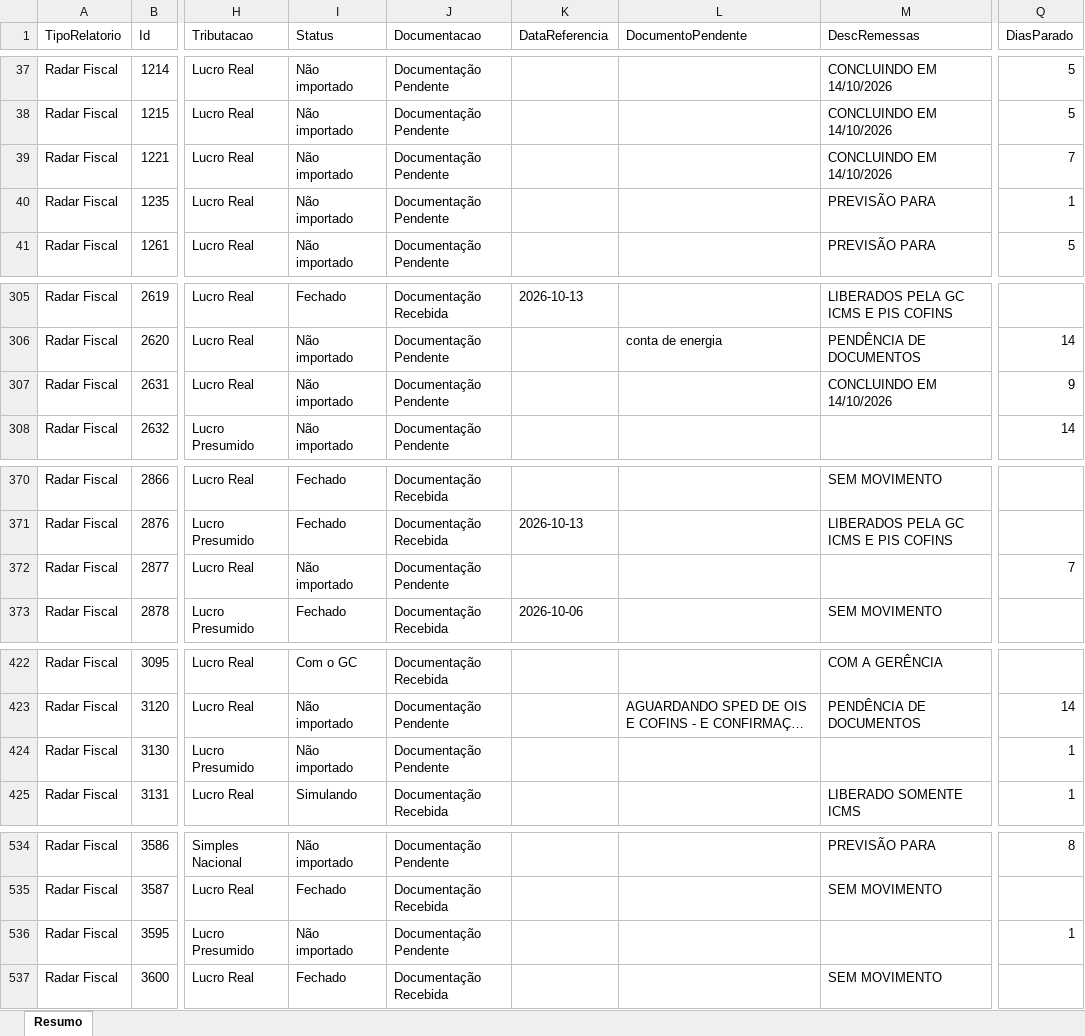
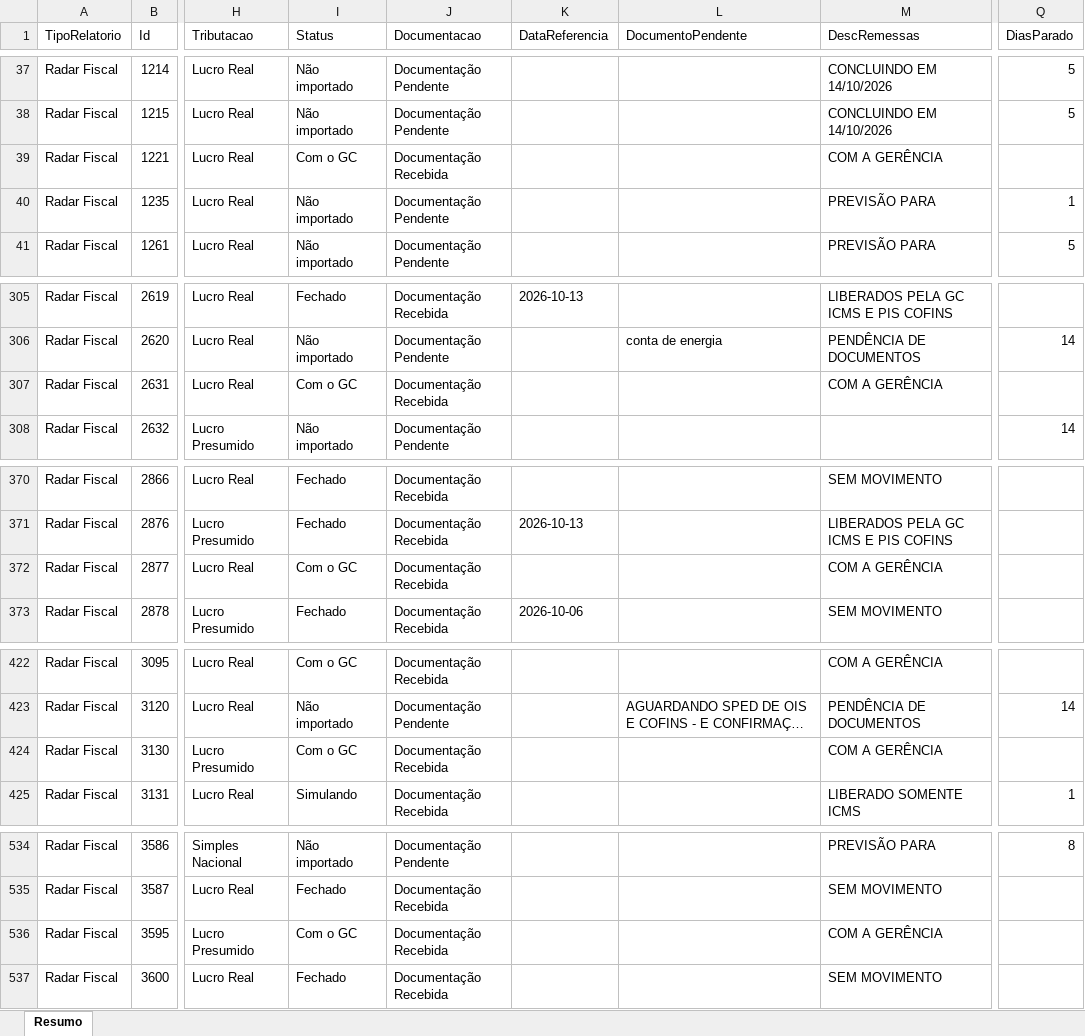
Before and after one commit to Controladoria-MG/Controle-de-Fechamentos, an Excel workbook: data/relatorio_fechamentos/resumo.xlsx, sheet Resumo, drawn as a sheet; only a part is shown, gaps mark what is left out; long unchanged cells end in …; values as stored, in another font and other column widths than the file's, no borders; the diff covers the shown part only; the diff names each change by its address in the sheet, - before the commit and + after, or states it on an @@ line.

```diff
--- a/data/relatorio_fechamentos/resumo.xlsx (sheet Resumo)
+++ b/data/relatorio_fechamentos/resumo.xlsx (sheet Resumo)
-I39 (Status): Não importado
+I39 (Status): Com o GC
-J39 (Documentacao): Documentação Pendente
+J39 (Documentacao): Documentação Recebida
-M39 (DescRemessas): CONCLUINDO EM 14/10/2026
+M39 (DescRemessas): COM A GERÊNCIA
-Q39 (DiasParado): 7
+Q39 (DiasParado): (empty)
-I307 (Status): Não importado
+I307 (Status): Com o GC
-J307 (Documentacao): Documentação Pendente
+J307 (Documentacao): Documentação Recebida
-M307 (DescRemessas): CONCLUINDO EM 14/10/2026
+M307 (DescRemessas): COM A GERÊNCIA
-Q307 (DiasParado): 9
+Q307 (DiasParado): (empty)
-I372 (Status): Não importado
+I372 (Status): Com o GC
-J372 (Documentacao): Documentação Pendente
+J372 (Documentacao): Documentação Recebida
-M372 (DescRemessas): (empty)
+M372 (DescRemessas): COM A GERÊNCIA
-Q372 (DiasParado): 7
+Q372 (DiasParado): (empty)
-I424 (Status): Não importado
+I424 (Status): Com o GC
-J424 (Documentacao): Documentação Pendente
+J424 (Documentacao): Documentação Recebida
-M424 (DescRemessas): (empty)
+M424 (DescRemessas): COM A GERÊNCIA
-Q424 (DiasParado): 1
+Q424 (DiasParado): (empty)
-I536 (Status): Não importado
+I536 (Status): Com o GC
-J536 (Documentacao): Documentação Pendente
+J536 (Documentacao): Documentação Recebida
-M536 (DescRemessas): (empty)
+M536 (DescRemessas): COM A GERÊNCIA
-Q536 (DiasParado): 1
+Q536 (DiasParado): (empty)
```
Also changed, not shown: 129 edited cells elsewhere in this sheet, 3 other files.
